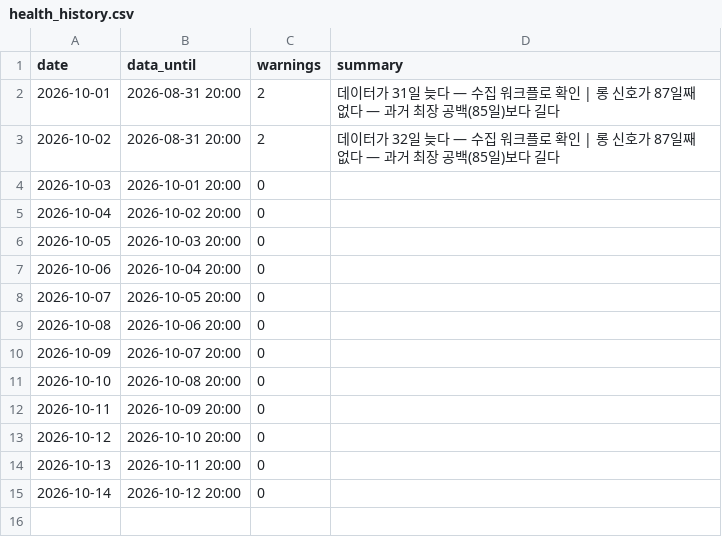
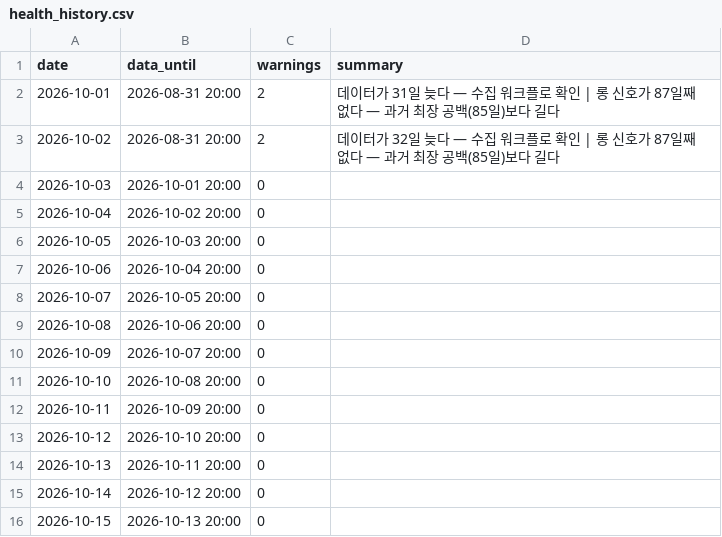
Before and after one commit to haminsu1009-boop/caleb, a CSV file: reports/health_history.csv, drawn as a sheet; the diff names each change by its address in the sheet, - before the commit and + after, or states it on an @@ line.

```diff
--- a/reports/health_history.csv
+++ b/reports/health_history.csv
+row 16: 2026-10-15 | 2026-10-13 20:00 | 0
```
Also changed, not shown: 1 other file.
